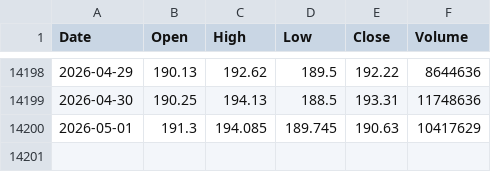
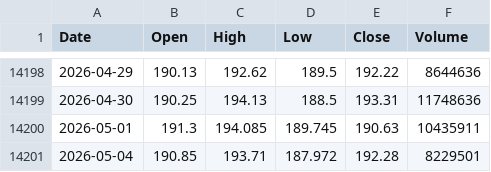
Before and after one commit to tblackfd/cvx-price, a CSV file: cvx_us_d.csv, drawn as a sheet; only a part is shown, gaps mark what is left out.

```diff
--- a/cvx_us_d.csv
+++ b/cvx_us_d.csv
@@ -14199,2 +14199,3 @@ Date,Open,High,Low,Close,Volume
 2026-04-30,190.25,194.13,188.5,193.31,11748636
-2026-05-01,191.3,194.085,189.745,190.63,10417629
+2026-05-01,191.3,194.085,189.745,190.63,10435911
+2026-05-04,190.85,193.71,187.972,192.28,8229501
```
Also changed, not shown: DEXUSAL.csv, 1 other file.
